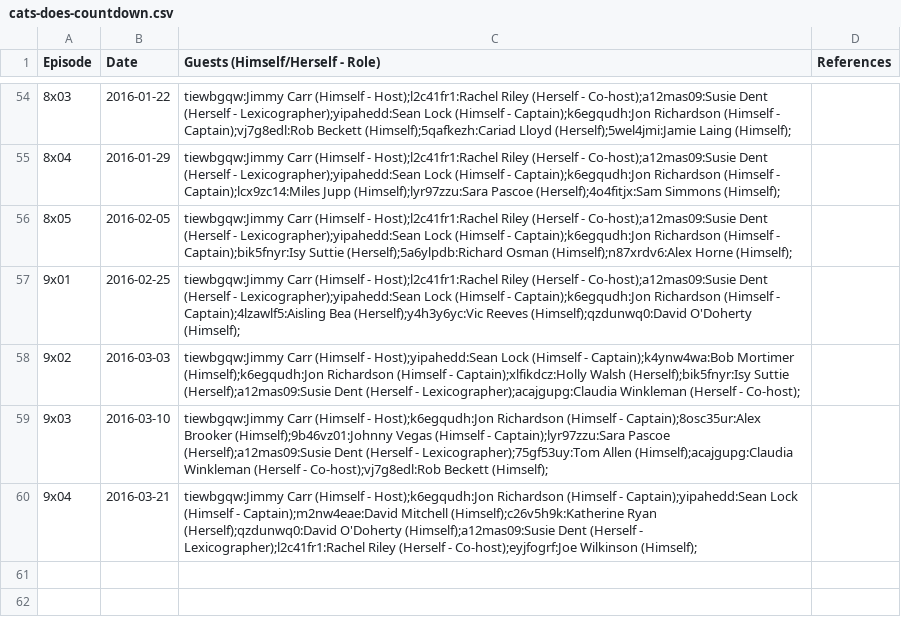
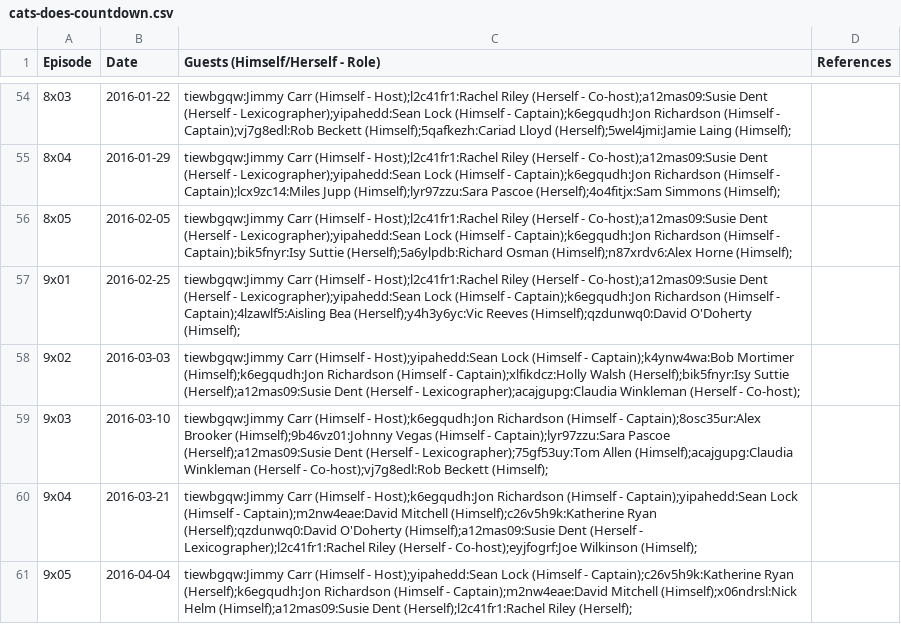
Before and after one commit to slowe/panelshows, a CSV file: data/cats-does-countdown.csv, drawn as a sheet; only a part is shown, gaps mark what is left out.

Commit message:
Add recent episodes

```diff
--- a/data/cats-does-countdown.csv
+++ b/data/cats-does-countdown.csv
@@ -60 +60,2 @@ Episode,Date,Guests (Himself/Herself - Role),References
 9x04,2016-03-21,tiewbgqw:Jimmy Carr (Himself - Host);k6egqudh:Jon Richardson (Himself - Captain);yipahedd:Sean Lock (Himself - Captain);m2nw4eae:David Mitchell (Himself);c26v5h9k:Katherine Ryan (Herself);qzdunwq0:David O'Doherty (Himself);a12mas09:Susie Dent (Herself - Lexicographer);l2c41fr1:Rachel Riley (Herself - Co-host);eyjfogrf:Joe Wilkinson (Himself);,
+9x05,2016-04-04,tiewbgqw:Jimmy Carr (Himself - Host);yipahedd:Sean Lock (Himself - Captain);c26v5h9k:Katherine Ryan (Herself);k6egqudh:Jon Richardson (Himself - Captain);m2nw4eae:David Mitchell (Himself);x06ndrsl:Nick Helm (Himself);a12mas09:Susie Dent (Herself);l2c41fr1:Rachel Riley (Herself);
```
Also changed, not shown: 9 other files.
